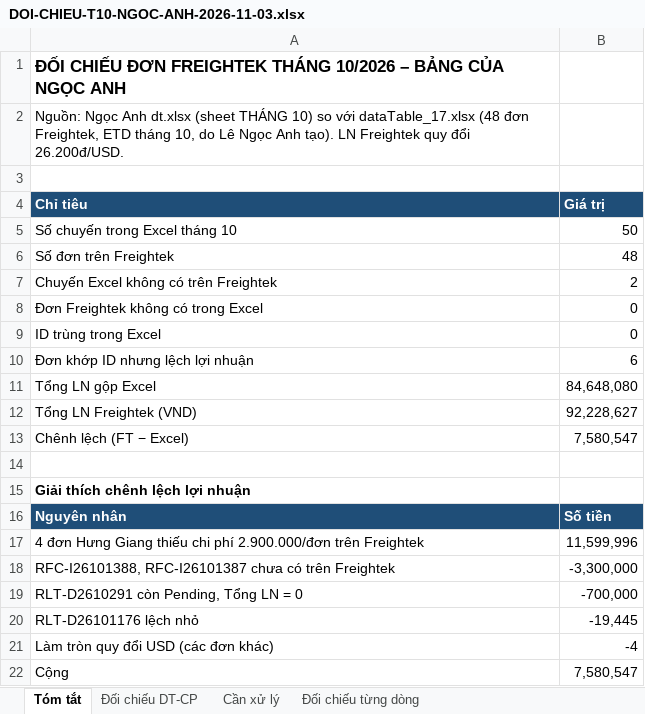
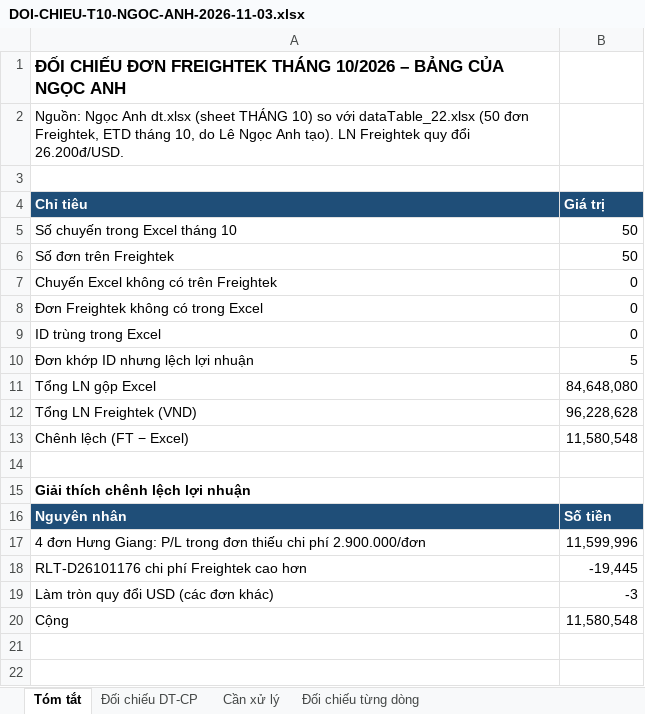
Before and after one commit to floranguyenatc-design/Du-an-Trang, an Excel workbook: 09-CONG-TY-LOGISTICS-FTG/DOI-CHIEU-T10-NGOC-ANH-2026-11-03.xlsx, sheet Tóm tắt, drawn as a sheet; values as stored, in another font and other column widths than the file's, no borders; removed rows and columns are numbered as before the commit, all else as after; the diff names each change by its address in the sheet, - before the commit and + after, or states it on an @@ line.

```diff
--- a/09-CONG-TY-LOGISTICS-FTG/DOI-CHIEU-T10-NGOC-ANH-2026-11-03.xlsx (sheet Tóm tắt)
+++ b/09-CONG-TY-LOGISTICS-FTG/DOI-CHIEU-T10-NGOC-ANH-2026-11-03.xlsx (sheet Tóm tắt)
-A2 (Chỉ tiêu): …so với dataTable_17.xlsx (48 đơn Freightek,…
+A2 (Chỉ tiêu): …so với dataTable_22.xlsx (50 đơn Freightek,…
-B6 (Giá trị): 48
+B6 (Giá trị): 50
-B7 (Giá trị): 2
+B7 (Giá trị): 0
-B10 (Giá trị): 6
+B10 (Giá trị): 5
-B12 (Giá trị): 92,228,627
+B12 (Giá trị): 96,228,628
-B13 (Giá trị): 7,580,547
+B13 (Giá trị): 11,580,548
-A17 (Chỉ tiêu): …đơn Hưng Giang thiếu chi phí 2.900.000/đơn trên Freightek
+A17 (Chỉ tiêu): …đơn Hưng Giang: P/L trong đơn thiếu chi phí 2.900.000/đơn
-row 18: RFC-I26101388, RFC-I26101387 chưa có trên Freightek | -3,300,000
-row 19: RLT-D2610291 còn Pending, Tổng LN = 0 | -700,000
-A18 (Chỉ tiêu): RLT-D26101176 lệch nhỏ
+A18 (Chỉ tiêu): RLT-D26101176 chi phí Freightek cao hơn
-B19 (Giá trị): -4
+B19 (Giá trị): -3
-B20 (Giá trị): 7,580,547
+B20 (Giá trị): 11,580,548
```
Also changed, not shown: sheet Đối chiếu DT-CP, sheet Cần xử lý, sheet Đối chiếu từng dòng.
